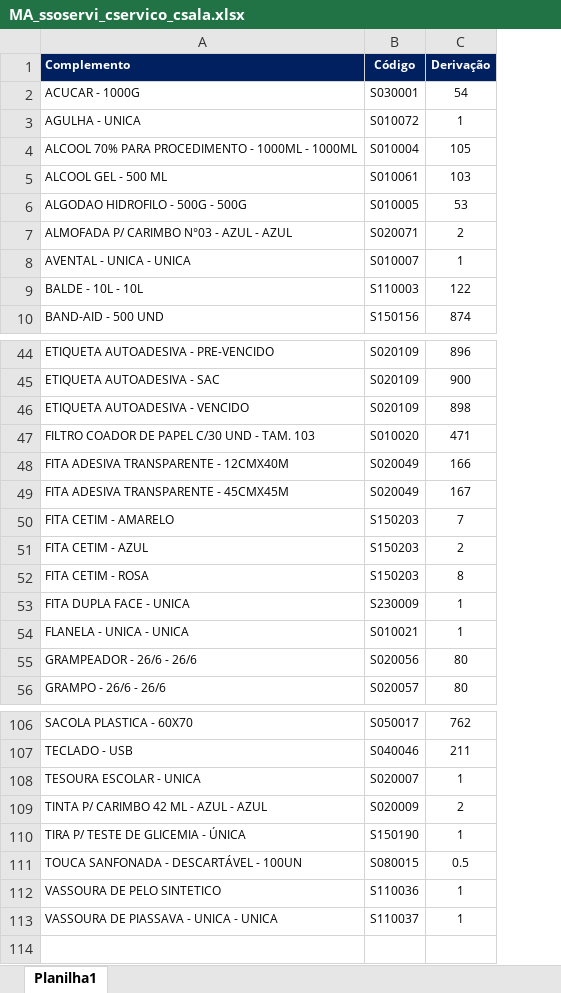
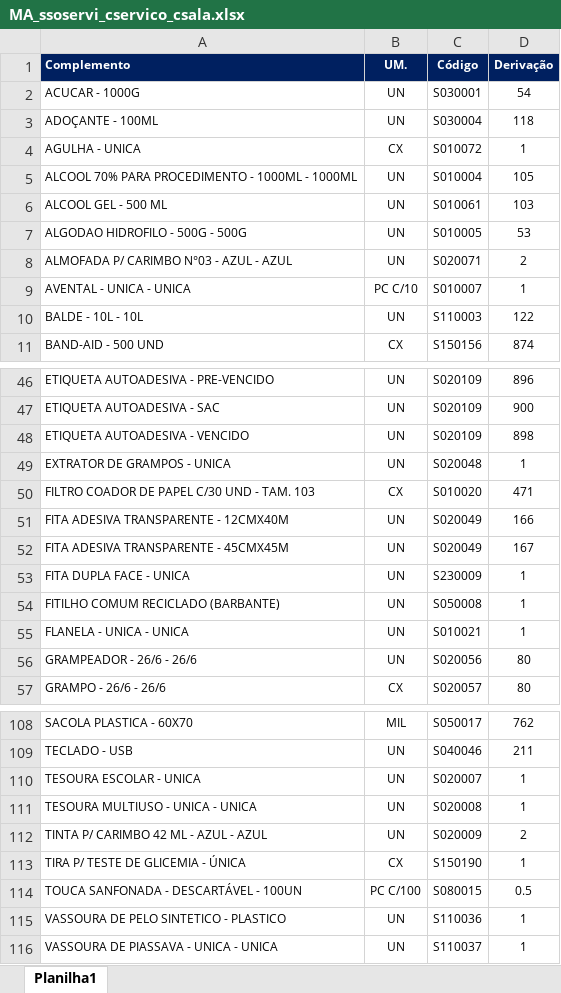
Before and after one commit to suprimentosdg/portal-suprimentos, an Excel workbook: pages/MA_ssoservi_cservico_csala.xlsx, sheet Planilha1, drawn as a sheet; only a part is shown, gaps mark what is left out; values as stored, in another font and other column widths than the file's, no borders; conditional formats not drawn; removed rows and columns are numbered as before the commit, all else as after; the diff covers the shown part only; the diff names each change by its address in the sheet, - before the commit and + after, or states it on an @@ line.

```diff
--- a/pages/MA_ssoservi_cservico_csala.xlsx (sheet Planilha1)
+++ b/pages/MA_ssoservi_cservico_csala.xlsx (sheet Planilha1)
+column B (UM.), row 2: UN; rows 4-11: CX | UN | UN | UN | UN | PC C/10 | UN | CX; rows 46-48: all UN; rows 50-53: CX | UN | UN | UN; rows 55-57: UN | UN | CX; rows 108-110: MIL | UN | UN; rows 112-116: UN | CX | PC C/100 | UN | UN
+row 3: ADOÇANTE - 100ML | UN | S030004 | 118
+row 49: EXTRATOR DE GRAMPOS - UNICA | UN | S020048 | 1
-row 50: FITA CETIM - AMARELO | S150203 | 7
-row 51: FITA CETIM - AZUL | S150203 | 2
-row 52: FITA CETIM - ROSA | S150203 | 8
+row 54: FITILHO COMUM RECICLADO (BARBANTE) | UN | S050008 | 1
+row 111: TESOURA MULTIUSO - UNICA - UNICA | UN | S020008 | 1
-A115 (Complemento): VASSOURA DE PELO SINTETICO
+A115 (Complemento): VASSOURA DE PELO SINTETICO - PLASTICO
```
Also changed, not shown: 2 added rows elsewhere in this sheet, pages/BA_ssoservi_cservico_csala.xlsx, pages/MA_ssoservi_cservico_ssala.xlsx, 16 other files.
